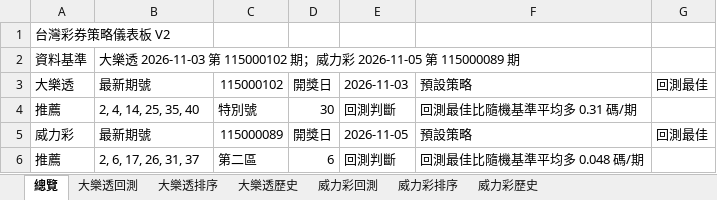
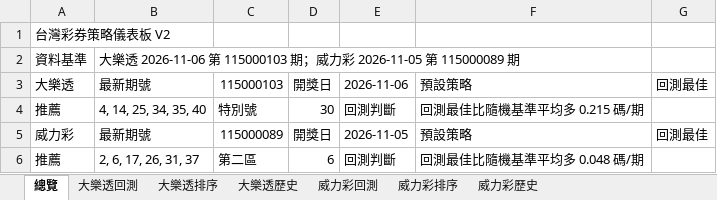
Before and after one commit to samyiqrs/taiwan-lottery-dashboard, an Excel workbook: 台灣彩券分析報告.xlsx, sheet 總覽, drawn as a sheet; values as stored, in another font and other column widths than the file's, no borders; the diff names each change by its address in the sheet, - before the commit and + after, or states it on an @@ line.

```diff
--- a/台灣彩券分析報告.xlsx (sheet 總覽)
+++ b/台灣彩券分析報告.xlsx (sheet 總覽)
-B2: …透 2026-11-03 第 115000102 期；…
+B2: …透 2026-11-06 第 115000103 期；…
-C3: 115000102
+C3: 115000103
-E3: 2026-11-03
+E3: 2026-11-06
-B4: 2, 4, 14, 25, 35, 40
+B4: 4, 14, 25, 34, 35, 40
-F4: 回測最佳比隨機基準平均多 0.31 碼/期
+F4: 回測最佳比隨機基準平均多 0.215 碼/期
```
Also changed, not shown: sheet 大樂透排序, sheet 大樂透回測, sheet 大樂透歷史, 4 other files.
